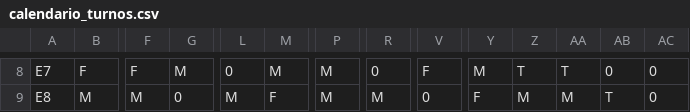
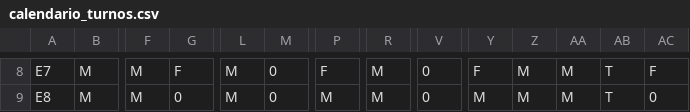
Before and after one commit to SmartaskUA/SmarTaskUA, a CSV file: algorithm/calendario_turnos.csv, drawn as a sheet; only a part is shown, gaps mark what is left out; the diff covers the shown part only; the diff names each change by its address in the sheet, - before the commit and + after, or states it on an @@ line.

```diff
--- a/algorithm/calendario_turnos.csv
+++ b/algorithm/calendario_turnos.csv
-B8: F
+B8: M
-F8: F
+F8: M
-G8: M
+G8: F
-L8: 0
+L8: M
-M8: M
+M8: 0
-P8: M
+P8: F
-R8: 0
+R8: M
-V8: F
+V8: 0
-Y8: M
+Y8: F
-Z8: T
+Z8: M
-AA8: T
+AA8: M
-AB8: 0
+AB8: T
-AC8: 0
+AC8: F
-M9: F
+M9: 0
-Y9: F
+Y9: M
```
Also changed, not shown: 144 edited cells elsewhere in this file, 1 other file.
